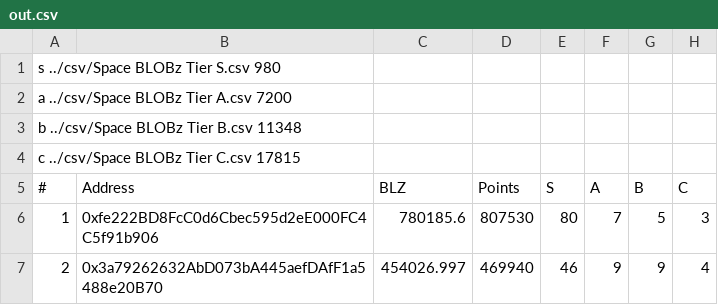
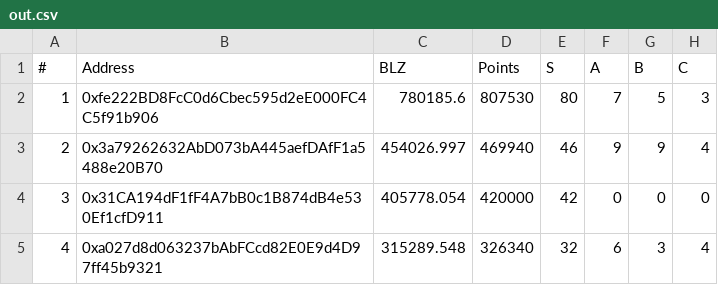
Before and after one commit to blobz-xyz/blz-space-airdrop, a CSV file: docs/out.csv, drawn as a sheet; only a part is shown; the shorter side is filled out with more unchanged rows; the diff names each change by its address in the sheet, - before the commit and + after, or states it on an @@ line.

Commit message:
remove debug

```diff
--- a/docs/out.csv
+++ b/docs/out.csv
-row 1: s ../csv/Space BLOBz Tier S.csv 980
-row 2: a ../csv/Space BLOBz Tier A.csv 7200
-row 3: b ../csv/Space BLOBz Tier B.csv 11348
-row 4: c ../csv/Space BLOBz Tier C.csv 17815
```
